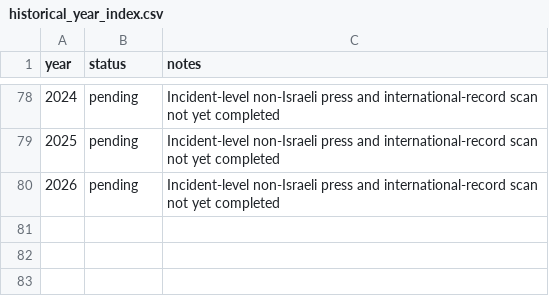
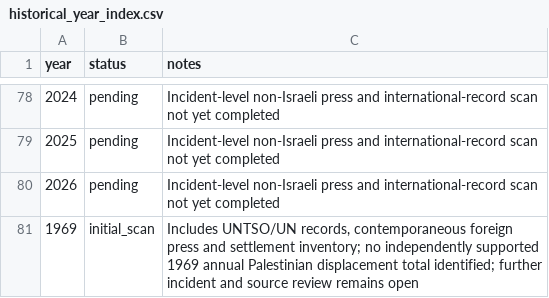
Before and after one commit to pskeffington/war_crimes_palestine_compiler, a CSV file: data/historical_year_index.csv, drawn as a sheet; only a part is shown, gaps mark what is left out; the diff names each change by its address in the sheet, - before the commit and + after, or states it on an @@ line.

Commit message:
Index 1969 initial scan

```diff
--- a/data/historical_year_index.csv
+++ b/data/historical_year_index.csv
+row 81: 1969 | initial_scan | Includes UNTSO/UN records, contemporaneous foreign press and settlement inventory; no independently supported 1969 annual Palestinian displacement total identified; further incident and source review remains open
```
